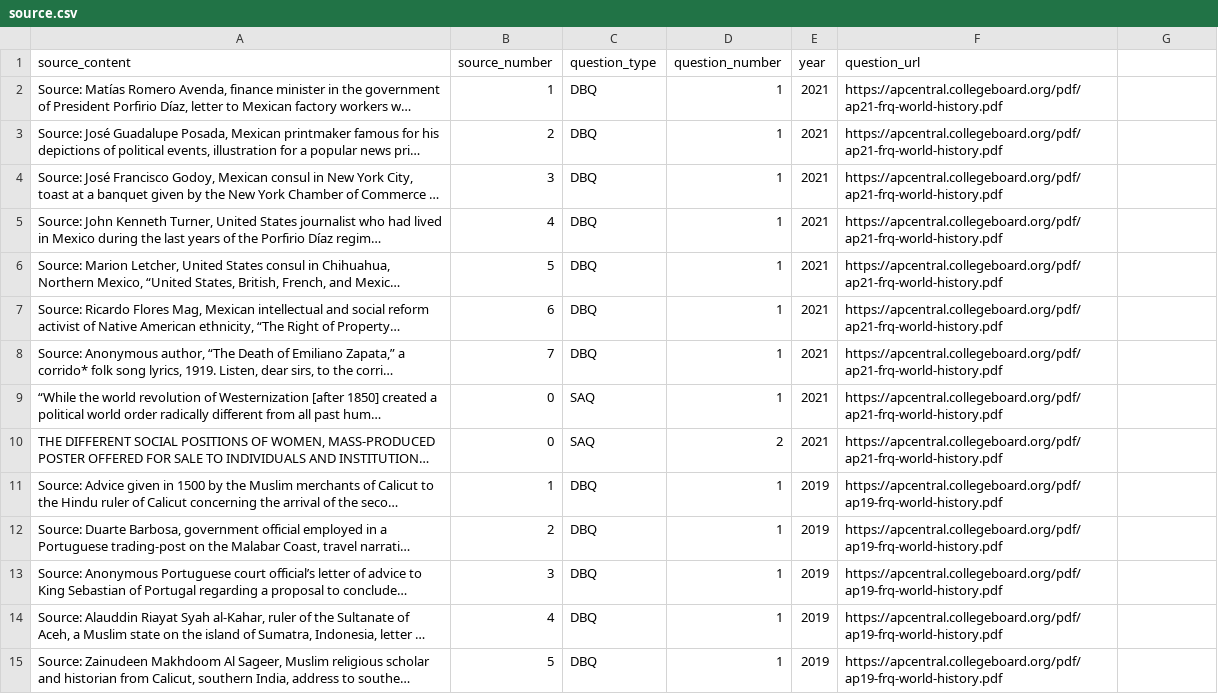
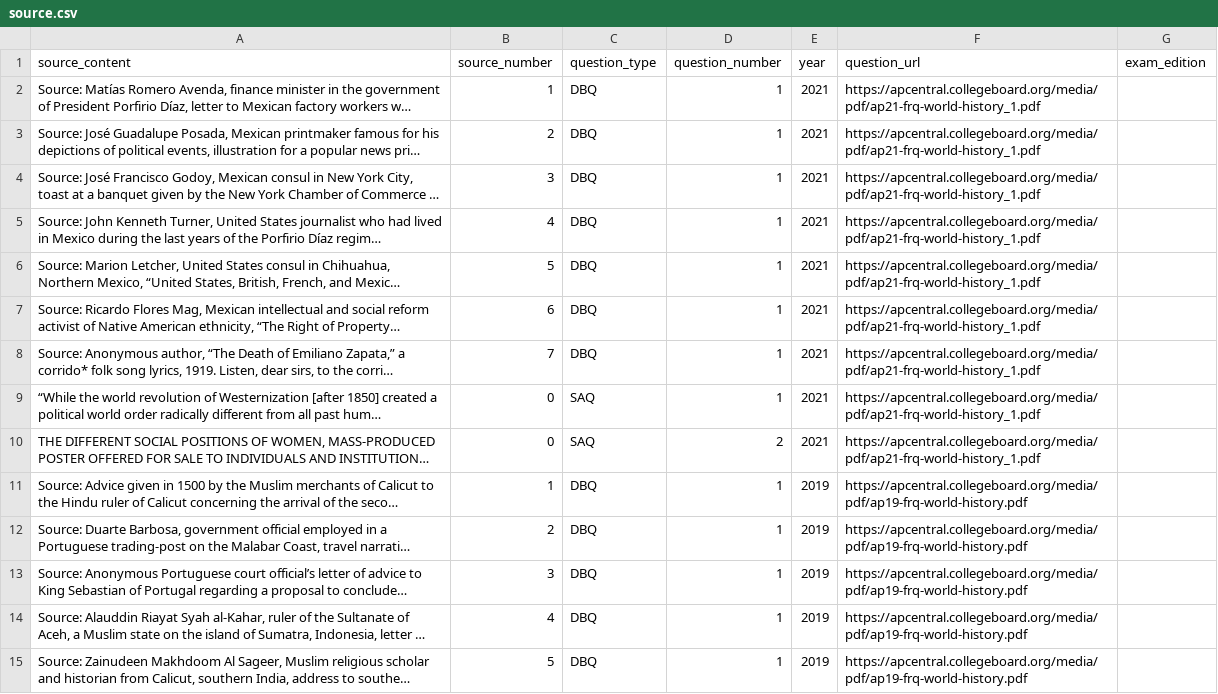
Before and after one commit to qiaochloe/ap-test-frqs, a CSV file: ap-world-history/source.csv, drawn as a sheet; only a part is shown; long unchanged cells end in …; the diff covers the shown part only; the diff names each change by its address in the sheet, - before the commit and + after, or states it on an @@ line.

Commit message:
Edit postprocessor.py
Remove (a) a) a. headers
Remove data from 1999

```diff
--- a/ap-world-history/source.csv
+++ b/ap-world-history/source.csv
-G1: (empty)
+G1: exam_edition
-F2:F10 (question_url): https://apcentral.collegeboard.org/pdf/ap21-frq-world-history.pdf
+F2:F10 (question_url): https://apcentral.collegeboard.org/media/pdf/ap21-frq-world-history_1.pdf
-F11:F15 (question_url): https://apcentral.collegeboard.org/pdf/ap19-frq-world-history.pdf
+F11:F15 (question_url): https://apcentral.collegeboard.org/media/pdf/ap19-frq-world-history.pdf
```
Also changed, not shown: 25 edited cells elsewhere in this file, ap-european-history/question.csv, ap-united-states-government-and-politics/question.csv, 5 other files.
